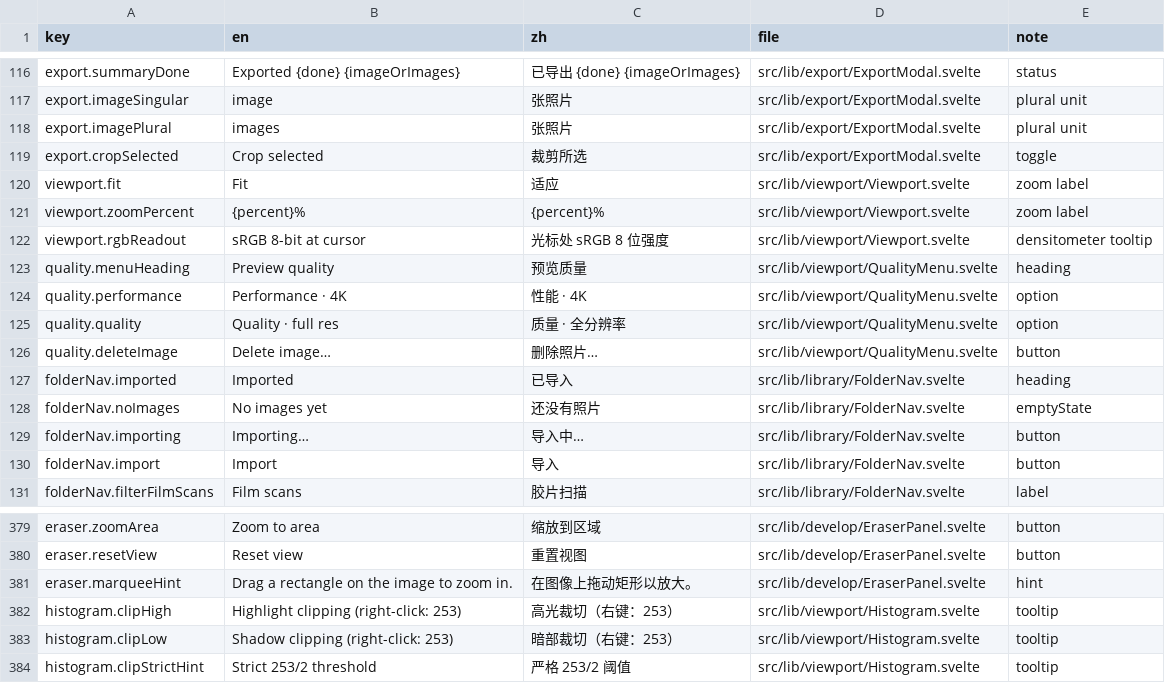
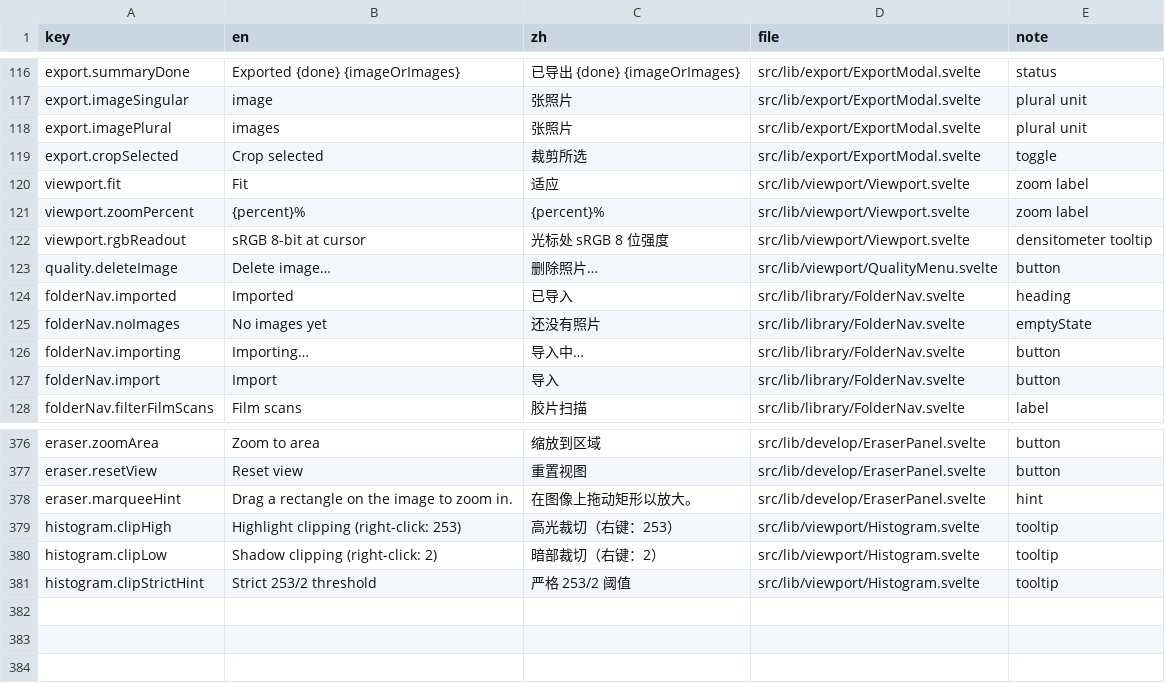
Before and after one commit to toonoumi/openenlarge, a CSV file: i18n-strings.csv, drawn as a sheet; only a part is shown, gaps mark what is left out.

```diff
--- a/i18n-strings.csv
+++ b/i18n-strings.csv
@@ -122,5 +122,2 @@ viewport.zoomPercent,"{percent}%","{percent}%","src/lib/viewport/Viewport.svelte
 viewport.rgbReadout,"sRGB 8-bit at cursor","光标处 sRGB 8 位强度","src/lib/viewport/Viewport.svelte","densitometer tooltip"
-quality.menuHeading,"Preview quality","预览质量","src/lib/viewport/QualityMenu.svelte","heading"
-quality.performance,"Performance · 4K","性能 · 4K","src/lib/viewport/QualityMenu.svelte","option"
-quality.quality,"Quality · full res","质量 · 全分辨率","src/lib/viewport/QualityMenu.svelte","option"
 quality.deleteImage,"Delete image…","删除照片…","src/lib/viewport/QualityMenu.svelte","button"
@@ -382,3 +379,3 @@ eraser.marqueeHint,"Drag a rectangle on the image to zoom in.","在图像上拖
 histogram.clipHigh,"Highlight clipping (right-click: 253)","高光裁切（右键：253）","src/lib/viewport/Histogram.svelte","tooltip"
-histogram.clipLow,"Shadow clipping (right-click: 253)","暗部裁切（右键：253）","src/lib/viewport/Histogram.svelte","tooltip"
+histogram.clipLow,"Shadow clipping (right-click: 2)","暗部裁切（右键：2）","src/lib/viewport/Histogram.svelte","tooltip"
 histogram.clipStrictHint,"Strict 253/2 threshold","严格 253/2 阈值","src/lib/viewport/Histogram.svelte","tooltip"
```
Also changed, not shown: 6 other files.
